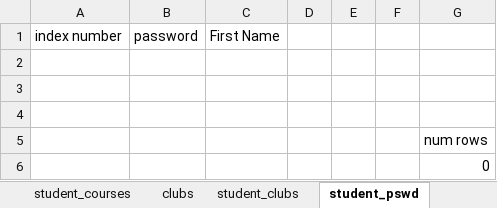
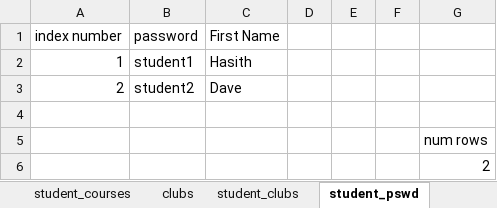
Before and after one commit to Hasith435/University-System, an Excel workbook: university.xlsx, sheet student_pswd, drawn as a sheet; values as stored, in another font and other column widths than the file's, no borders; the diff names each change by its address in the sheet, - before the commit and + after, or states it on an @@ line.

Commit message:
Got the system to automatically assign a password based ont eh student ID, but having problems with the change_password function in line 155 in the student_functions.py file

```diff
--- a/university.xlsx (sheet student_pswd)
+++ b/university.xlsx (sheet student_pswd)
-row 2: (empty)
+row 2: 1 | student1 | Hasith
-row 3: (empty)
+row 3: 2 | student2 | Dave
-G6: 0
+G6: 2
```
Also changed, not shown: sheet students, 2 other files.
